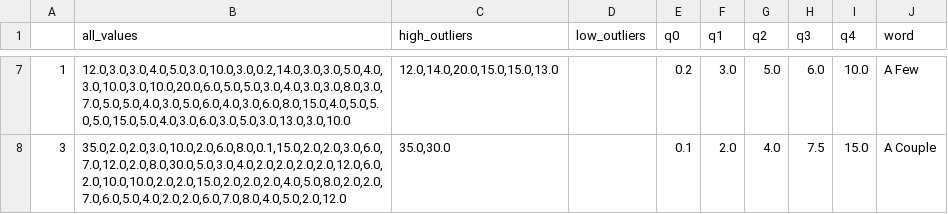
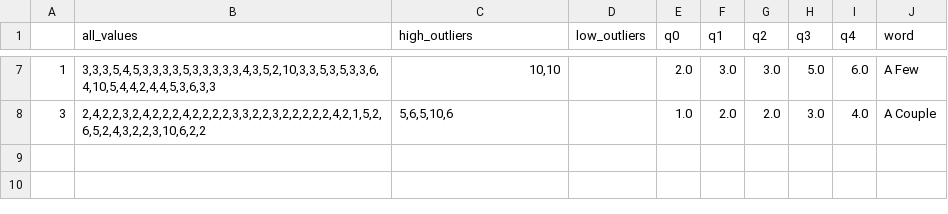
Before and after one commit to wadefagen/waf.cs.illinois.edu, a CSV file: collections/_slides/web21/vis/data.csv, drawn as a sheet; only a part is shown, gaps mark what is left out; the diff covers the shown part only.

```diff
--- a/collections/_slides/web21/vis/data.csv
+++ b/collections/_slides/web21/vis/data.csv
@@ -7,2 +7,2 @@
-1,"12.0,3.0,3.0,4.0,5.0,3.0,10.0,3.0,0.2,14.0,3.0,3.0,5.0,4.0,3.0,10.0,3.0,10.0,20.0,6.0,5.0,5.0,3.0,4.0,3.0,3.0,8.0,3.0,7.0,5.0,5.0,4.0,3.0,5.0,6.0,4.0,3.0,6.0,8.0,15.0,4.0,5.0,5.0,5.0,15.0,5.0,4.0,3.0,6.0,3.0,5.0,3.0,13.0,3.0,10.0","12.0,14.0,20.0,15.0,15.0,13.0",,0.2,3.0,5.0,6.0,10.0,A Few
-3,"35.0,2.0,2.0,3.0,10.0,2.0,6.0,8.0,0.1,15.0,2.0,2.0,3.0,6.0,7.0,12.0,2.0,8.0,30.0,5.0,3.0,4.0,2.0,2.0,2.0,2.0,12.0,6.0,2.0,10.0,10.0,2.0,2.0,15.0,2.0,2.0,2.0,4.0,5.0,8.0,2.0,2.0,7.0,6.0,5.0,4.0,2.0,2.0,6.0,7.0,8.0,4.0,5.0,2.0,12.0","35.0,30.0",,0.1,2.0,4.0,7.5,15.0,A Couple
+1,"3,3,3,5,4,5,3,3,3,3,5,3,3,3,3,3,4,3,5,2,10,3,3,5,3,5,3,3,6,4,10,5,4,4,2,4,4,5,3,6,3,3","10,10",,2.0,3.0,3.0,5.0,6.0,A Few
+3,"2,4,2,2,3,2,4,2,2,2,4,2,2,2,2,3,3,2,2,3,2,2,2,2,2,4,2,1,5,2,6,5,2,4,3,2,2,3,10,6,2,2","5,6,5,10,6",,1.0,2.0,2.0,3.0,4.0,A Couple
```
Also changed, not shown: 32 edited cells elsewhere in this file, 2 other files.
